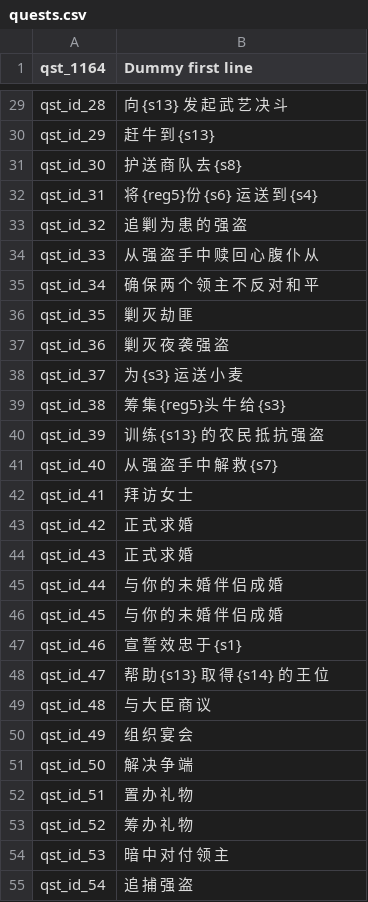
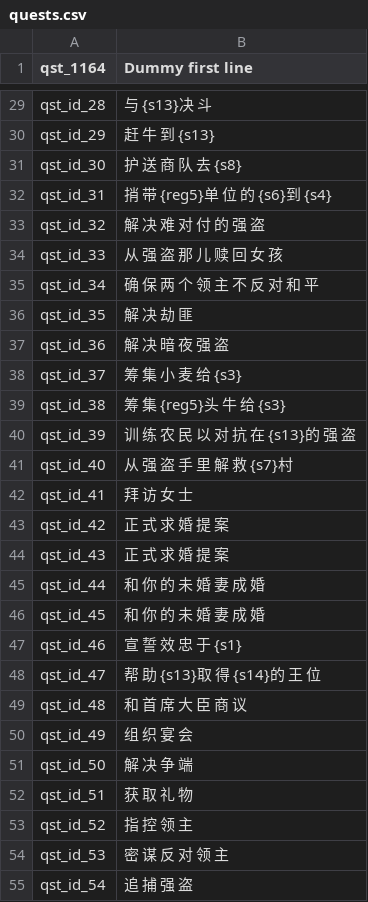
Before and after one commit to cqDiarmuid/diarmuidCNS, a CSV file: quests.csv, drawn as a sheet; only a part is shown, gaps mark what is left out; the diff covers the shown part only; the diff names each change by its address in the sheet, - before the commit and + after, or states it on an @@ line.

```diff
--- a/quests.csv
+++ b/quests.csv
-B29 (Dummy first line): 向 {s13} 发 起 武 艺 决 斗
+B29 (Dummy first line): 与 {s13}决 斗
-B32 (Dummy first line): 将 {reg5}份 {s6} 运 送 到 {s4}
+B32 (Dummy first line): 捎 带 {reg5}单 位 的 {s6}到 {s4}
-B33 (Dummy first line): 追 剿 为 患 的 强 盗
+B33 (Dummy first line): 解 决 难 对 付 的 强 盗
-B34 (Dummy first line): 从 强 盗 手 中 赎 回 心 腹 仆 从
+B34 (Dummy first line): 从 强 盗 那 儿 赎 回 女 孩
-B36 (Dummy first line): 剿 灭 劫 匪
+B36 (Dummy first line): 解 决 劫 匪
-B37 (Dummy first line): 剿 灭 夜 袭 强 盗
+B37 (Dummy first line): 解 决 暗 夜 强 盗
-B38 (Dummy first line): 为 {s3} 运 送 小 麦
+B38 (Dummy first line): 筹 集 小 麦 给 {s3}
-B40 (Dummy first line): 训 练 {s13} 的 农 民 抵 抗 强 盗
+B40 (Dummy first line): 训 练 农 民 以 对 抗 在 {s13}的 强 盗
-B41 (Dummy first line): 从 强 盗 手 中 解 救 {s7}
+B41 (Dummy first line): 从 强 盗 手 里 解 救 {s7}村
-B43:B44 (Dummy first line): 正 式 求 婚
+B43:B44 (Dummy first line): 正 式 求 婚 提 案
-B45:B46 (Dummy first line): 与 你 的 未 婚 伴 侣 成 婚
+B45:B46 (Dummy first line): 和 你 的 未 婚 妻 成 婚
-B48 (Dummy first line): 帮 助 {s13} 取 得 {s14} 的 王 位
+B48 (Dummy first line): 帮 助 {s13}取 得 {s14}的 王 位
-B49 (Dummy first line): 与 大 臣 商 议
+B49 (Dummy first line): 和 首 席 大 臣 商 议
-B52 (Dummy first line): 置 办 礼 物
+B52 (Dummy first line): 获 取 礼 物
-B53 (Dummy first line): 筹 办 礼 物
+B53 (Dummy first line): 指 控 领 主
-B54 (Dummy first line): 暗 中 对 付 领 主
+B54 (Dummy first line): 密 谋 反 对 领 主
```
Also changed, not shown: 31 edited cells elsewhere in this file.
